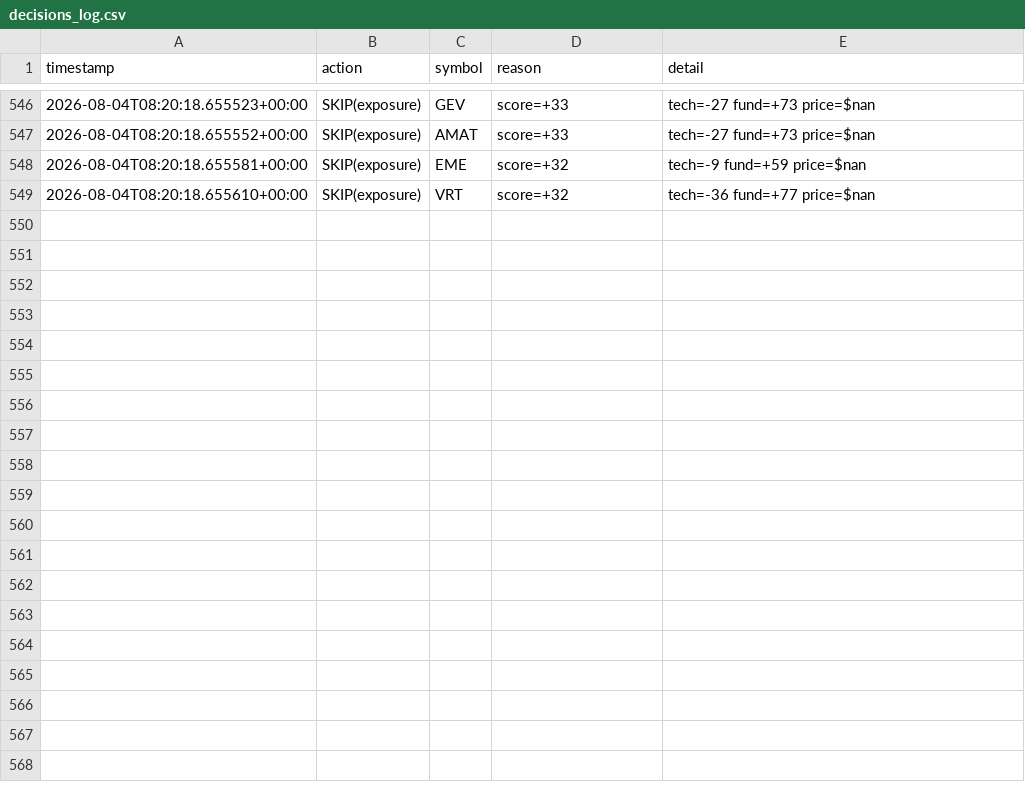
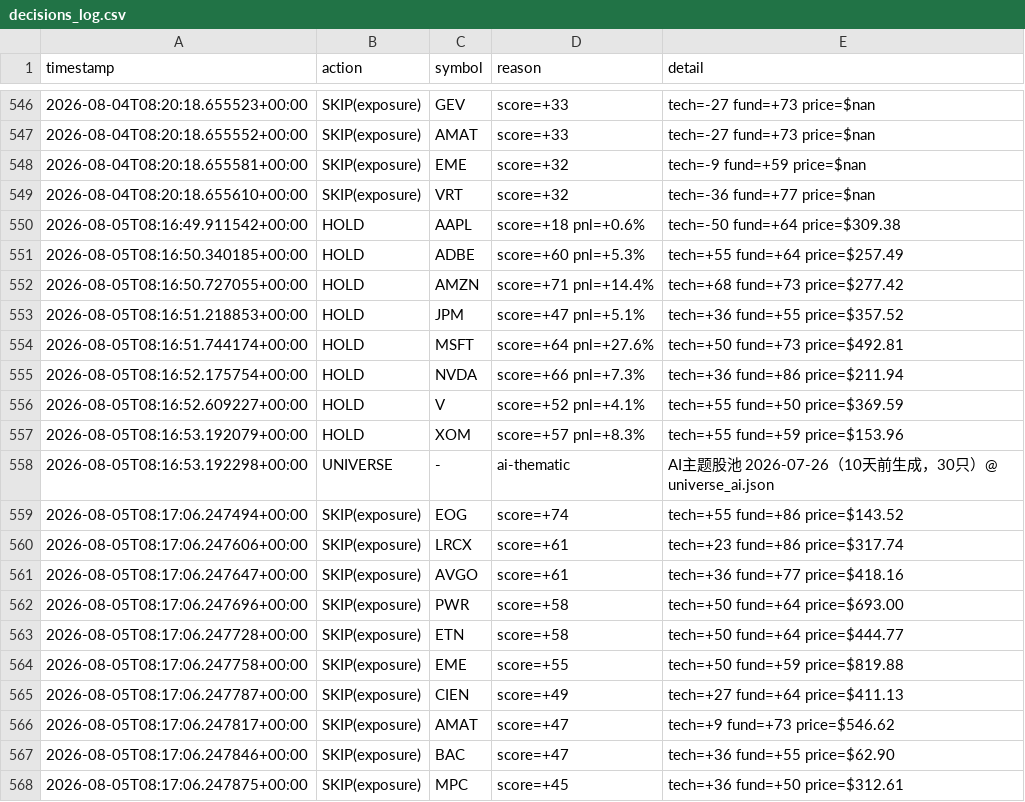
Before and after one commit to Charles-Liang1229/quant-research-sandbox, a CSV file: decisions_log.csv, drawn as a sheet; only a part is shown, gaps mark what is left out; the diff covers the shown part only; the diff names each change by its address in the sheet, - before the commit and + after, or states it on an @@ line.

Commit message:
log: agent decisions 2026-08-05

```diff
--- a/decisions_log.csv
+++ b/decisions_log.csv
+row 550: 2026-08-05T08:16:49.911542+00:00 | HOLD | AAPL | score=+18 pnl=+0.6% | tech=-50 fund=+64 price=$309.38
+row 551: 2026-08-05T08:16:50.340185+00:00 | HOLD | ADBE | score=+60 pnl=+5.3% | tech=+55 fund=+64 price=$257.49
+row 552: 2026-08-05T08:16:50.727055+00:00 | HOLD | AMZN | score=+71 pnl=+14.4% | tech=+68 fund=+73 price=$277.42
+row 553: 2026-08-05T08:16:51.218853+00:00 | HOLD | JPM | score=+47 pnl=+5.1% | tech=+36 fund=+55 price=$357.52
+row 554: 2026-08-05T08:16:51.744174+00:00 | HOLD | MSFT | score=+64 pnl=+27.6% | tech=+50 fund=+73 price=$492.81
+row 555: 2026-08-05T08:16:52.175754+00:00 | HOLD | NVDA | score=+66 pnl=+7.3% | tech=+36 fund=+86 price=$211.94
+row 556: 2026-08-05T08:16:52.609227+00:00 | HOLD | V | score=+52 pnl=+4.1% | tech=+55 fund=+50 price=$369.59
+row 557: 2026-08-05T08:16:53.192079+00:00 | HOLD | XOM | score=+57 pnl=+8.3% | tech=+55 fund=+59 price=$153.96
+row 558: 2026-08-05T08:16:53.192298+00:00 | UNIVERSE | - | ai-thematic | AI主题股池 2026-07-26（10天前生成，30只）@ universe_ai.json
+row 559: 2026-08-05T08:17:06.247494+00:00 | SKIP(exposure) | EOG | score=+74 | tech=+55 fund=+86 price=$143.52
+row 560: 2026-08-05T08:17:06.247606+00:00 | SKIP(exposure) | LRCX | score=+61 | tech=+23 fund=+86 price=$317.74
+row 561: 2026-08-05T08:17:06.247647+00:00 | SKIP(exposure) | AVGO | score=+61 | tech=+36 fund=+77 price=$418.16
+row 562: 2026-08-05T08:17:06.247696+00:00 | SKIP(exposure) | PWR | score=+58 | tech=+50 fund=+64 price=$693.00
+row 563: 2026-08-05T08:17:06.247728+00:00 | SKIP(exposure) | ETN | score=+58 | tech=+50 fund=+64 price=$444.77
+row 564: 2026-08-05T08:17:06.247758+00:00 | SKIP(exposure) | EME | score=+55 | tech=+50 fund=+59 price=$819.88
+row 565: 2026-08-05T08:17:06.247787+00:00 | SKIP(exposure) | CIEN | score=+49 | tech=+27 fund=+64 price=$411.13
+row 566: 2026-08-05T08:17:06.247817+00:00 | SKIP(exposure) | AMAT | score=+47 | tech=+9 fund=+73 price=$546.62
+row 567: 2026-08-05T08:17:06.247846+00:00 | SKIP(exposure) | BAC | score=+47 | tech=+36 fund=+55 price=$62.90
+row 568: 2026-08-05T08:17:06.247875+00:00 | SKIP(exposure) | MPC | score=+45 | tech=+36 fund=+50 price=$312.61
```
Also changed, not shown: 9 added rows elsewhere in this file.
